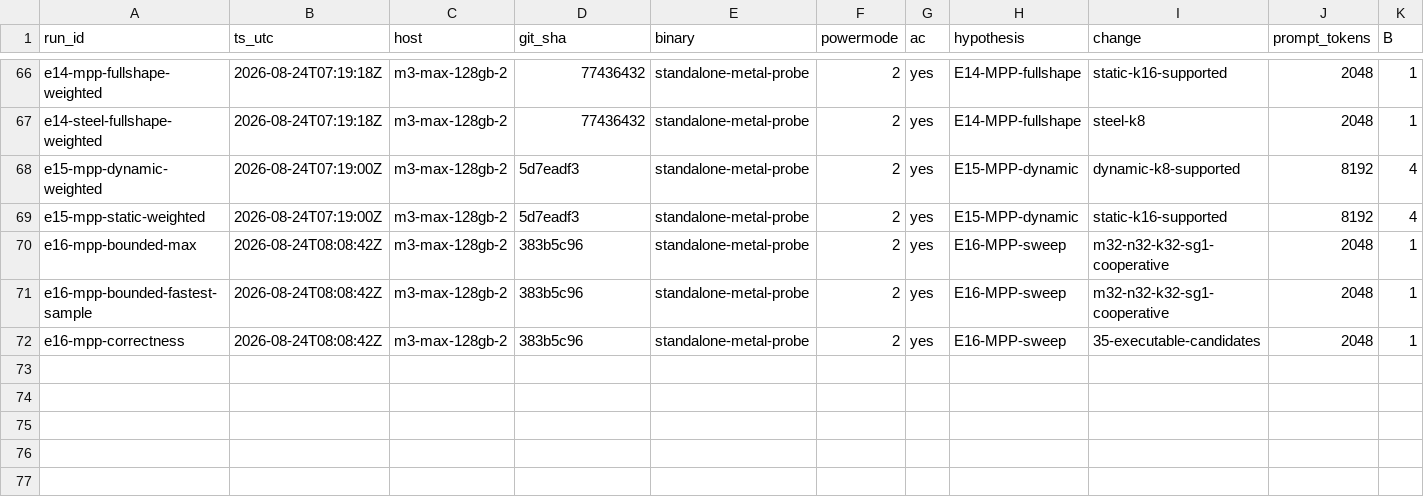
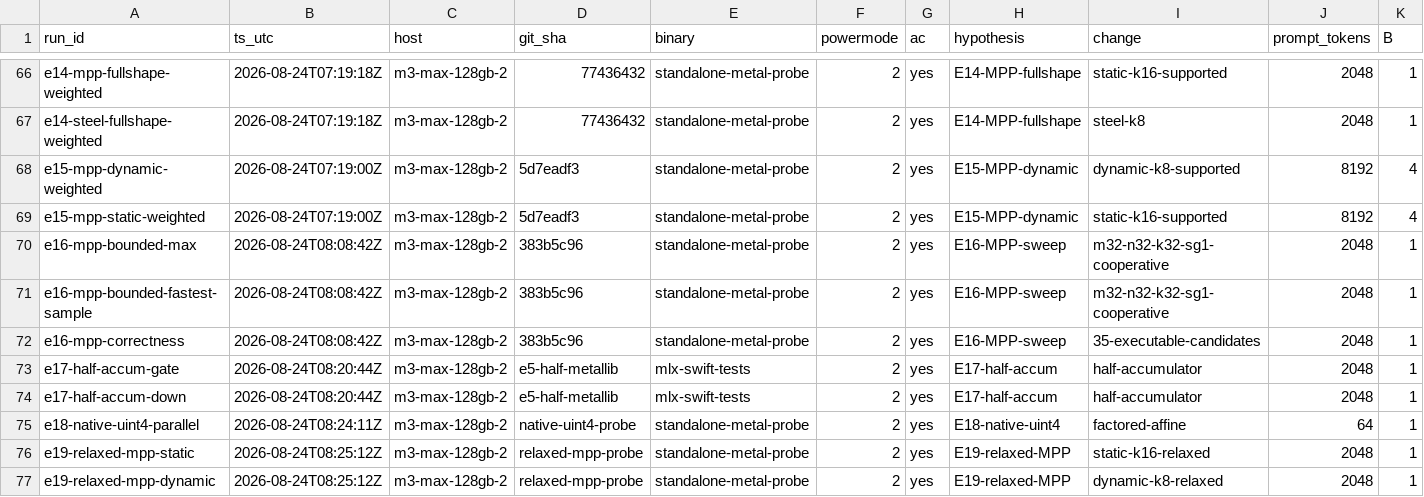
Before and after one commit to Layr-Labs/d-inference, a TSV file: research/qwen36-prefill/results.tsv, drawn as a sheet; only a part is shown, gaps mark what is left out; rows hold the shown columns only; the diff names each change by its address in the sheet, - before the commit and + after, or states it on an @@ line.

```diff
--- a/research/qwen36-prefill/results.tsv
+++ b/research/qwen36-prefill/results.tsv
+row 73: e17-half-accum-gate | 2026-08-24T08:20:44Z | m3-max-128gb-2 | e5-half-metallib | mlx-swift-tests | 2 | yes | E17-half-accum | half-accumulator | 2048 | 1
+row 74: e17-half-accum-down | 2026-08-24T08:20:44Z | m3-max-128gb-2 | e5-half-metallib | mlx-swift-tests | 2 | yes | E17-half-accum | half-accumulator | 2048 | 1
+row 75: e18-native-uint4-parallel | 2026-08-24T08:24:11Z | m3-max-128gb-2 | native-uint4-probe | standalone-metal-probe | 2 | yes | E18-native-uint4 | factored-affine | 64 | 1
+row 76: e19-relaxed-mpp-static | 2026-08-24T08:25:12Z | m3-max-128gb-2 | relaxed-mpp-probe | standalone-metal-probe | 2 | yes | E19-relaxed-MPP | static-k16-relaxed | 2048 | 1
+row 77: e19-relaxed-mpp-dynamic | 2026-08-24T08:25:12Z | m3-max-128gb-2 | relaxed-mpp-probe | standalone-metal-probe | 2 | yes | E19-relaxed-MPP | dynamic-k8-relaxed | 2048 | 1
```
Also changed, not shown: 14 other files.
